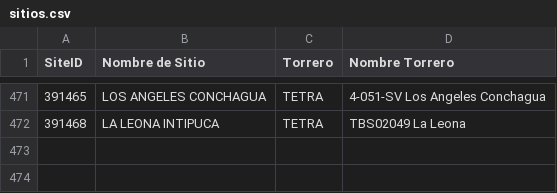
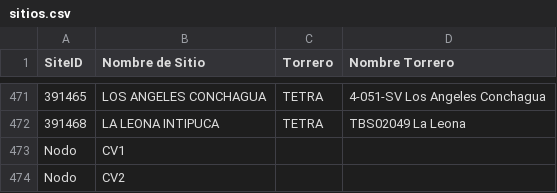
Before and after one commit to jr0447951-spec/app-accesos, a CSV file: sitios.csv, drawn as a sheet; only a part is shown, gaps mark what is left out.

Commit message:
Update sitios.csv

```diff
--- a/sitios.csv
+++ b/sitios.csv
@@ -472 +472,3 @@ SiteID;Nombre de Sitio;Torrero;Nombre Torrero
 391468;LA LEONA INTIPUCA;TETRA;TBS02049 La Leona
+Nodo;CV1
+Nodo;CV2
```
